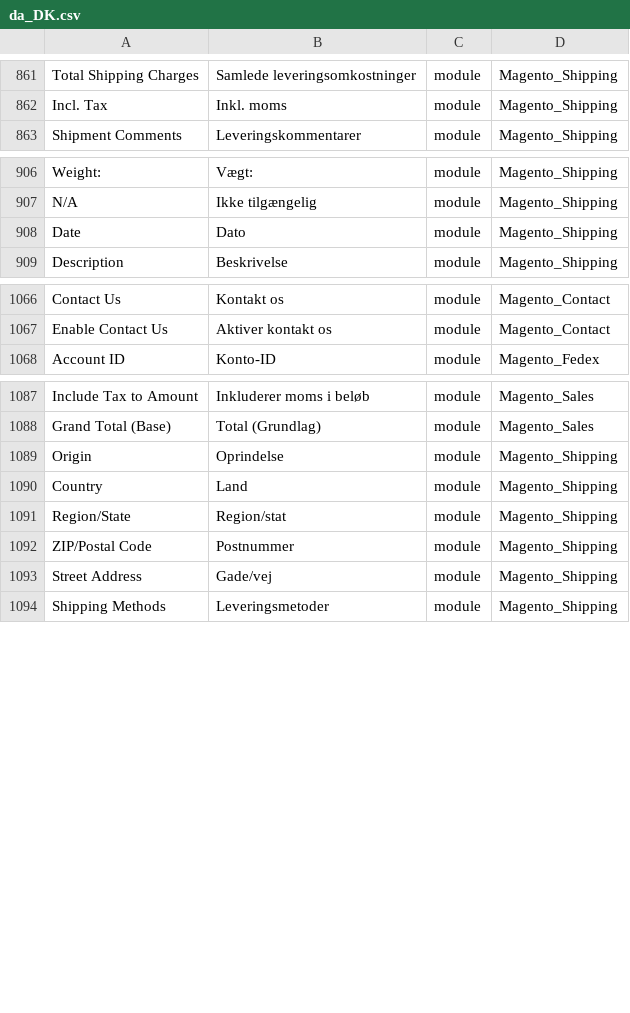
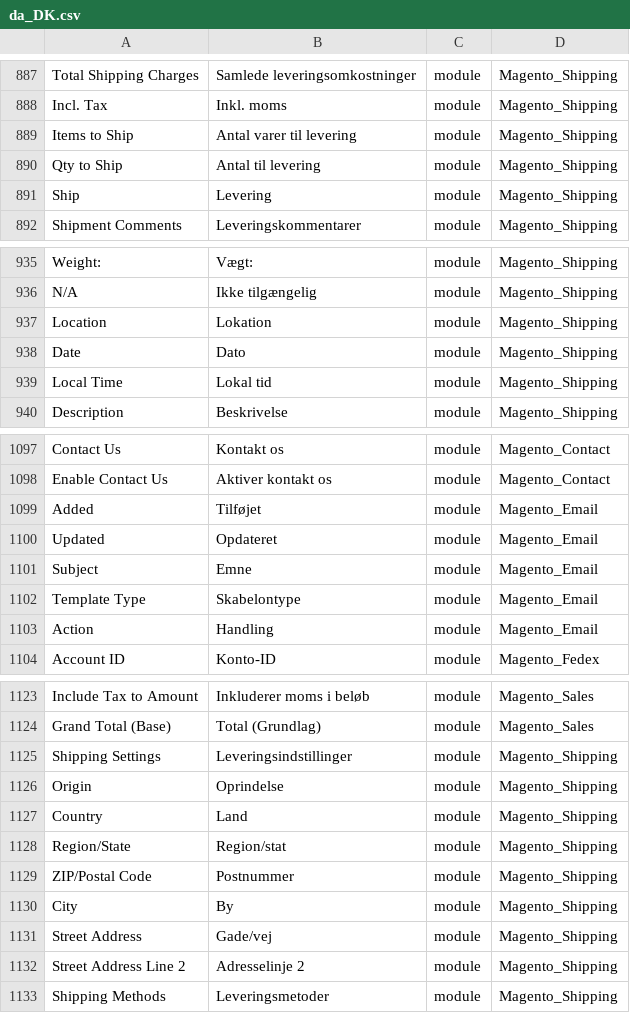
Before and after one commit to Magento2Translations/language_da_dk, a CSV file: da_DK.csv, drawn as a sheet; only a part is shown, gaps mark what is left out; the diff covers the shown part only; the diff names each change by its address in the sheet, - before the commit and + after, or states it on an @@ line.

```diff
--- a/da_DK.csv
+++ b/da_DK.csv
+row 889: Items to Ship | Antal varer til levering | module | Magento_Shipping
+row 890: Qty to Ship | Antal til levering | module | Magento_Shipping
+row 891: Ship | Levering | module | Magento_Shipping
+row 937: Location | Lokation | module | Magento_Shipping
+row 939: Local Time | Lokal tid | module | Magento_Shipping
+row 1099: Added | Tilføjet | module | Magento_Email
+row 1100: Updated | Opdateret | module | Magento_Email
+row 1101: Subject | Emne | module | Magento_Email
+row 1102: Template Type | Skabelontype | module | Magento_Email
+row 1103: Action | Handling | module | Magento_Email
+row 1125: Shipping Settings | Leveringsindstillinger | module | Magento_Shipping
+row 1130: City | By | module | Magento_Shipping
+row 1132: Street Address Line 2 | Adresselinje 2 | module | Magento_Shipping
```
Also changed, not shown: 26 added rows elsewhere in this file, 1 other file.
